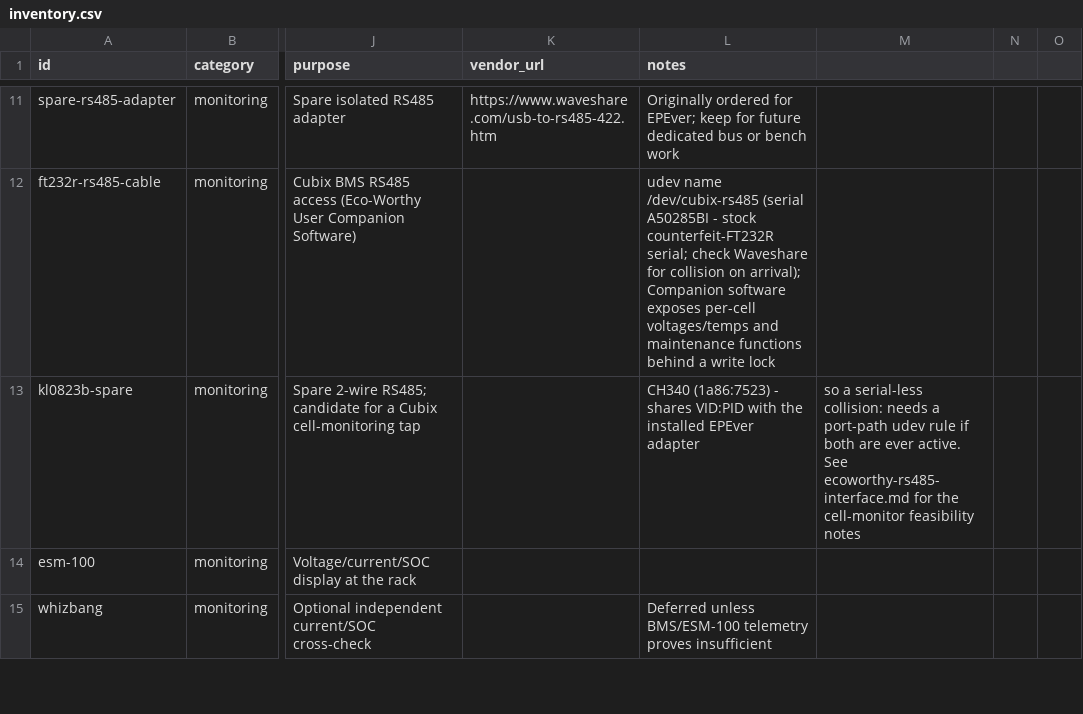
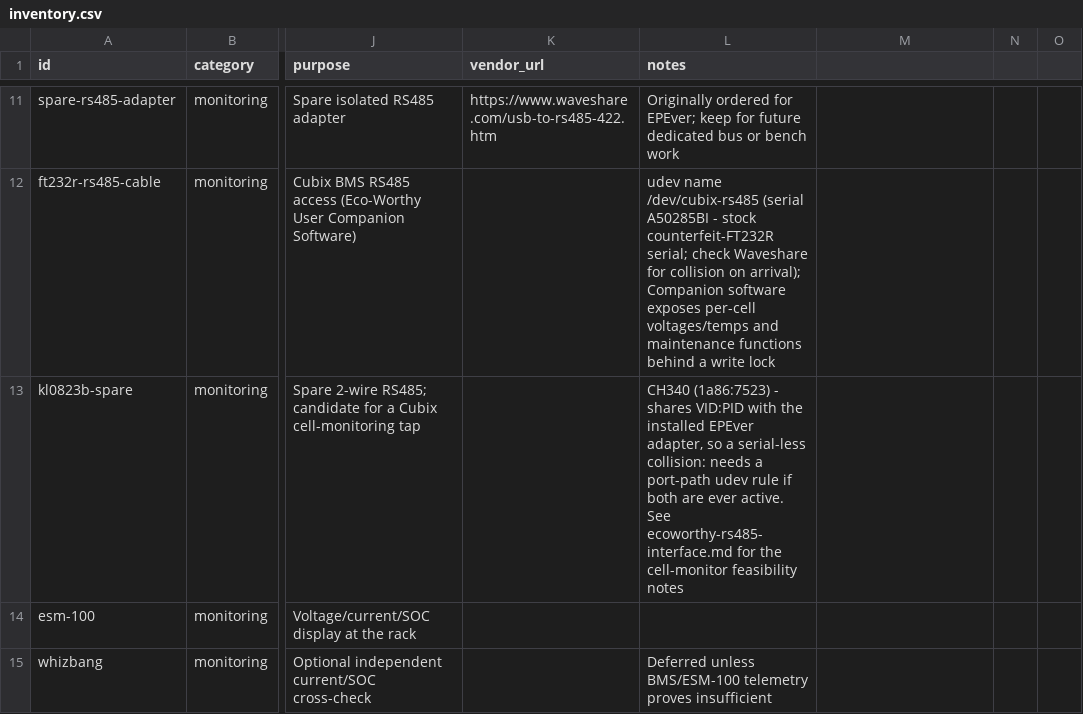
Before and after one commit to finitor/power-system, a CSV file: hardware/inventory.csv, drawn as a sheet; only a part is shown, gaps mark what is left out; the diff covers the shown part only; the diff names each change by its address in the sheet, - before the commit and + after, or states it on an @@ line.

```diff
--- a/hardware/inventory.csv
+++ b/hardware/inventory.csv
-L13 (notes): …installed EPEver adapter
+L13 (notes): …installed EPEver adapter, so a serial-less collision: needs a port-path udev rule if both are ever active. See ecoworthy-rs485-interface.md for the cell-monitor feasibility notes
-M13: so a serial-less collision: needs a port-path udev rule if both are ever active. See ecoworthy-rs485-interface.md for the cell-monitor feasibility notes
+M13: (empty)
```
Also changed, not shown: 17 edited cells elsewhere in this file.
